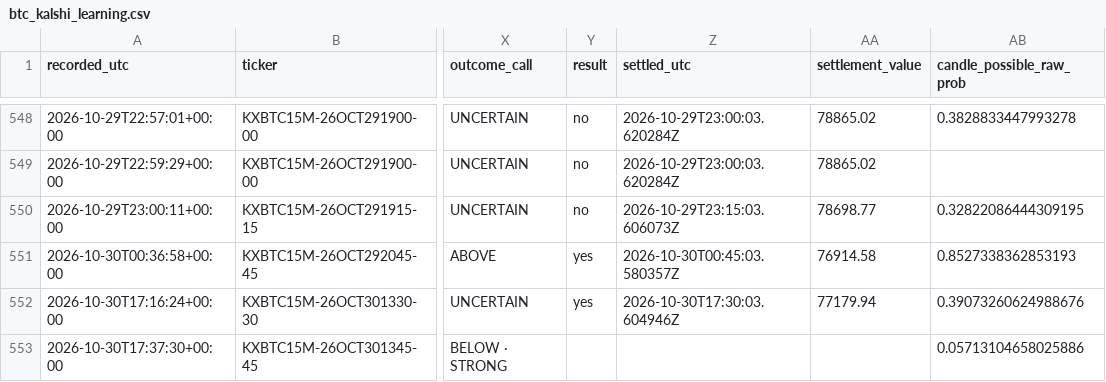
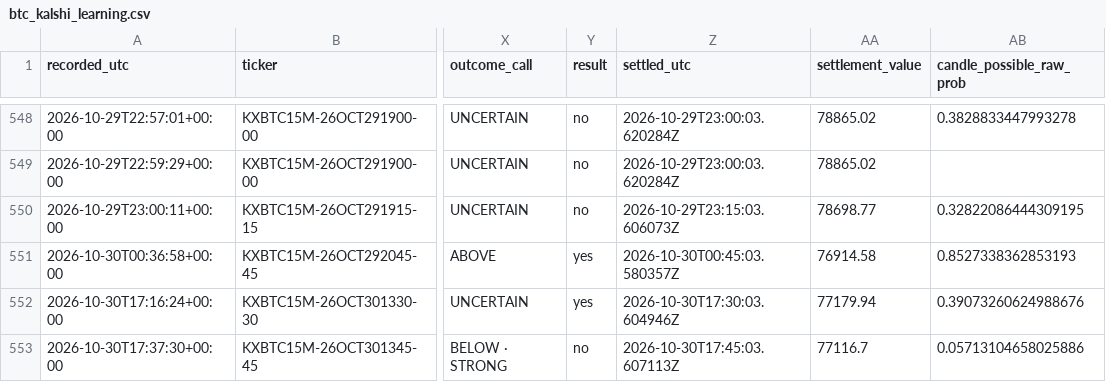
Before and after one commit to angelmoz881-collab/btc-kalshi-dashboard, a CSV file: data/btc_kalshi_learning.csv, drawn as a sheet; only a part is shown, gaps mark what is left out; the diff names each change by its address in the sheet, - before the commit and + after, or states it on an @@ line.

Commit message:
Update BTC Kalshi adaptive learning history

```diff
--- a/data/btc_kalshi_learning.csv
+++ b/data/btc_kalshi_learning.csv
-Y553 (result): (empty)
+Y553 (result): no
-Z553 (settled_utc): (empty)
+Z553 (settled_utc): 2026-10-30T17:45:03.607113Z
-AA553 (settlement_value): (empty)
+AA553 (settlement_value): 77116.7
```
